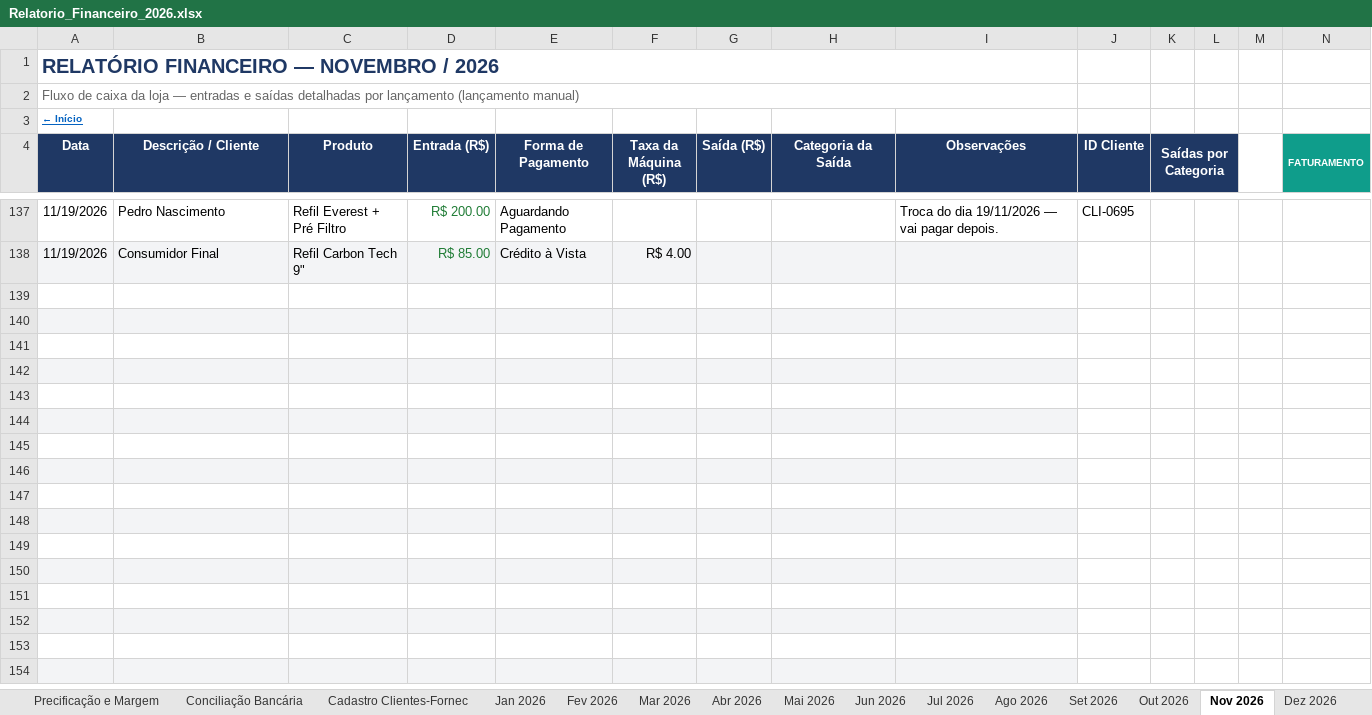
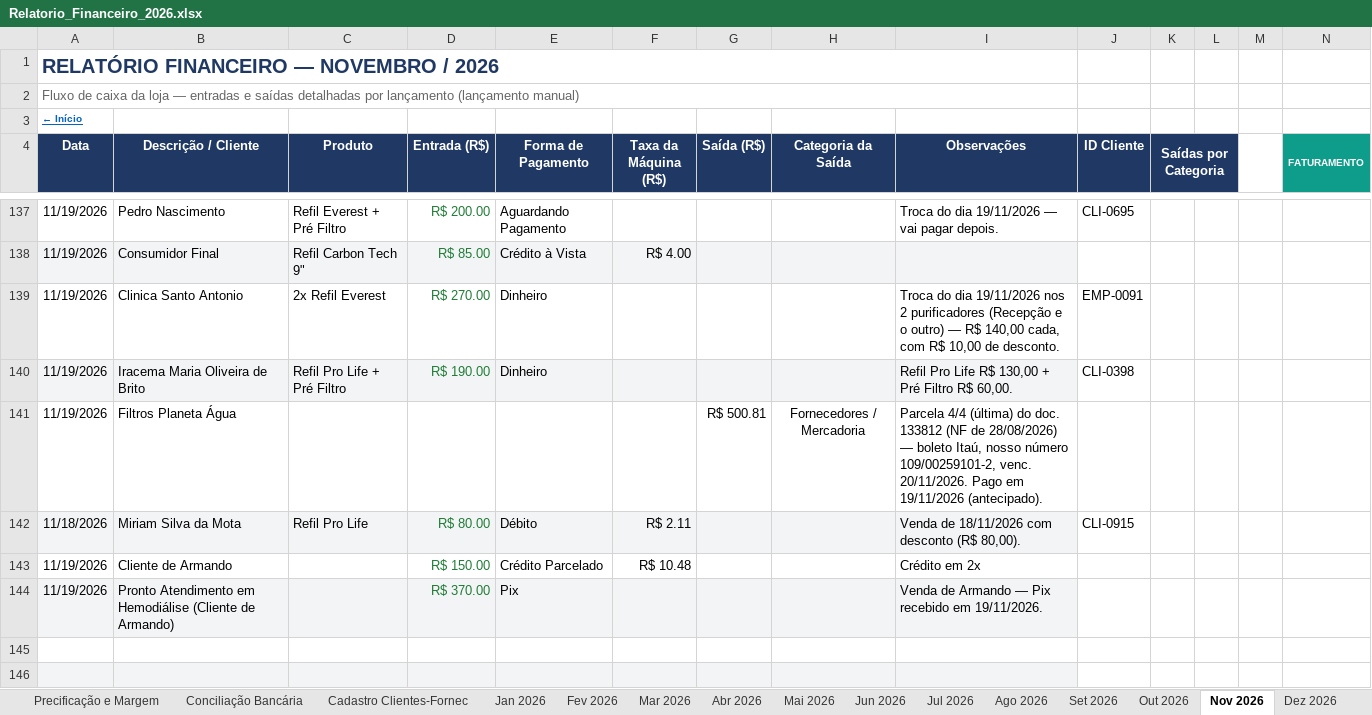
Before and after one commit to backupplanetaagua2025-hub/financeiro, an Excel workbook: Relatorio_Financeiro_2026.xlsx, sheet Nov 2026, drawn as a sheet; only a part is shown, gaps mark what is left out; the shorter side is filled out with more unchanged rows; values as stored, in another font and other column widths than the file's, no borders; conditional formats not drawn; rows hold the shown columns only; the diff names each change by its address in the sheet, - before the commit and + after, or states it on an @@ line.

Commit message:
Atualizacao do painel - 19/11/2026 18:17

```diff
--- a/Relatorio_Financeiro_2026.xlsx (sheet Nov 2026)
+++ b/Relatorio_Financeiro_2026.xlsx (sheet Nov 2026)
-row 139: (empty)
+row 139: 11/19/2026 | Clinica Santo Antonio | 2x Refil Everest | R$ 270.00 | Dinheiro |  |  |  | Troca do dia 19/11/2026 nos 2 purificadores (Recepção e o outro) — R$ 140,00 cada, com R$ 10,00 de desconto. | EMP-0091
-row 140: (empty)
+row 140: 11/19/2026 | Iracema Maria Oliveira de Brito | Refil Pro Life + Pré Filtro | R$ 190.00 | Dinheiro |  |  |  | Refil Pro Life R$ 130,00 + Pré Filtro R$ 60,00. | CLI-0398
-row 141: (empty)
+row 141: 11/19/2026 | Filtros Planeta Água |  |  |  |  | R$ 500.81 | Fornecedores / Mercadoria | Parcela 4/4 (última) do doc. 133812 (NF de 28/08/2026) — boleto Itaú, nosso número 109/00259101-2, venc. 20/11/2026. Pago em 19/11/2026 (antecipado).
-row 142: (empty)
+row 142: 11/18/2026 | Miriam Silva da Mota | Refil Pro Life | R$ 80.00 | Débito | R$ 2.11 |  |  | Venda de 18/11/2026 com desconto (R$ 80,00). | CLI-0915
-row 143: (empty)
+row 143: 11/19/2026 | Cliente de Armando |  | R$ 150.00 | Crédito Parcelado | R$ 10.48 |  |  | Crédito em 2x
-row 144: (empty)
+row 144: 11/19/2026 | Pronto Atendimento em Hemodiálise (Cliente de Armando) |  | R$ 370.00 | Pix |  |  |  | Venda de Armando — Pix recebido em 19/11/2026.
```
Also changed, not shown: sheet Contas a Pagar e Receber.
